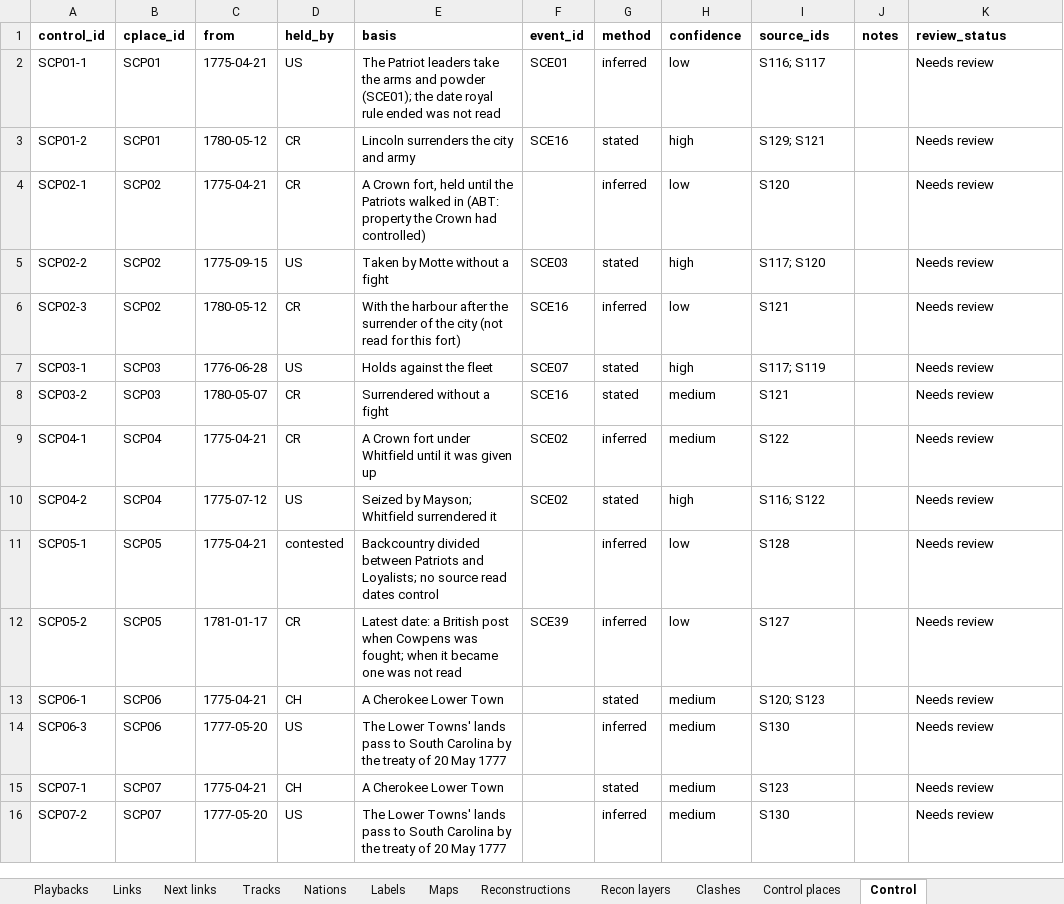
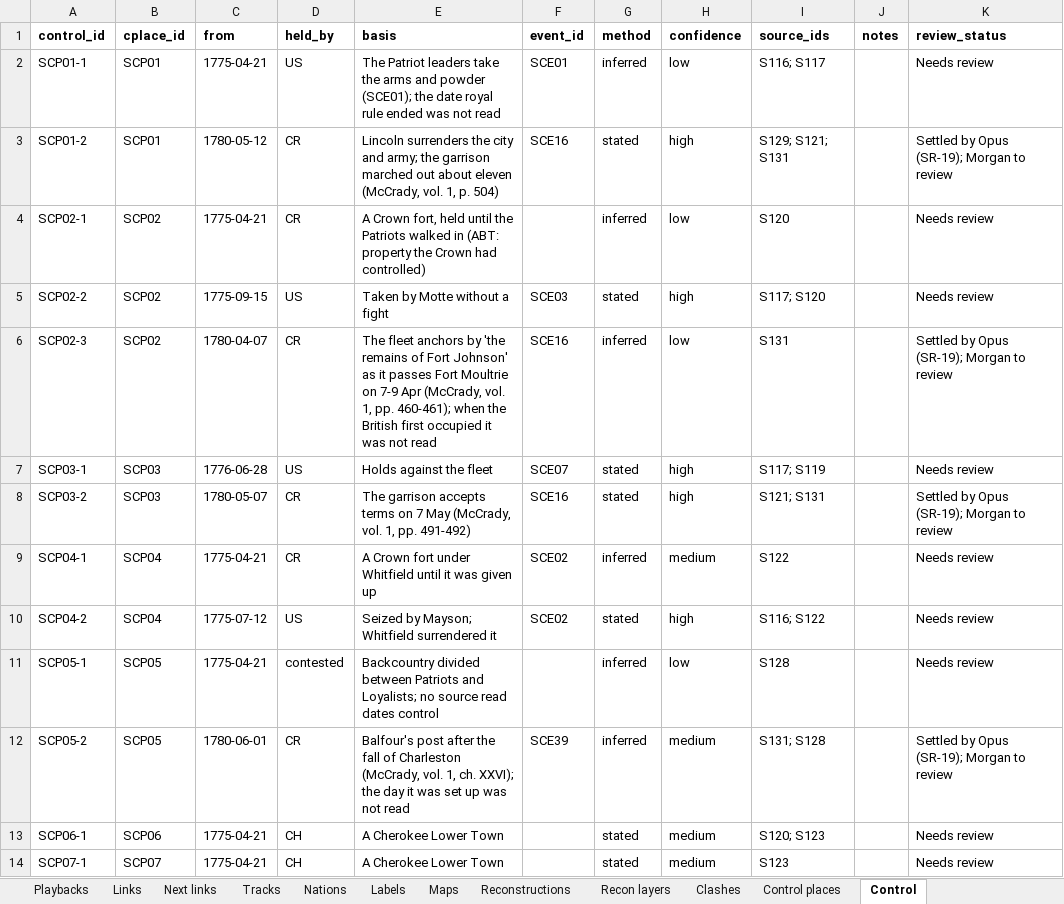
Before and after one commit to mgm9000/WarMapper, an Excel workbook: data/WarMapper battle data/Revolutionary War.xlsx, sheet Control, drawn as a sheet; only a part is shown; values as stored, in another font and other column widths than the file's, no borders; removed rows and columns are numbered as before the commit, all else as after; the diff covers the shown part only; the diff names each change by its address in the sheet, - before the commit and + after, or states it on an @@ line.

```diff
--- a/data/WarMapper battle data/Revolutionary War.xlsx (sheet Control)
+++ b/data/WarMapper battle data/Revolutionary War.xlsx (sheet Control)
-E3 (basis): …city and army
+E3 (basis): …city and army; the garrison marched out about eleven (McCrady, vol. 1, p. 504)
-I3 (source_ids): S129; S121
+I3 (source_ids): S129; S121; S131
-K3 (review_status): Needs review
+K3 (review_status): Settled by Opus (SR-19); Morgan to review
-C6 (from): 1780-05-12
+C6 (from): 1780-04-07
-E6 (basis): With the harbour after the surrender of the city (not read for this fort)
+E6 (basis): The fleet anchors by 'the remains of Fort Johnson' as it passes Fort Moultrie on 7-9 Apr (McCrady, vol. 1, pp. 460-461); when the British first occupied it was not read
-I6 (source_ids): S121
+I6 (source_ids): S131
-K6 (review_status): Needs review
+K6 (review_status): Settled by Opus (SR-19); Morgan to review
-E8 (basis): Surrendered without a fight
+E8 (basis): The garrison accepts terms on 7 May (McCrady, vol. 1, pp. 491-492)
-H8 (confidence): medium
+H8 (confidence): high
-I8 (source_ids): S121
+I8 (source_ids): S121; S131
-K8 (review_status): Needs review
+K8 (review_status): Settled by Opus (SR-19); Morgan to review
-C12 (from): 1781-01-17
+C12 (from): 1780-06-01
-E12 (basis): Latest date: a British post when Cowpens was fought; when it became one was not…
+E12 (basis): Balfour's post after the fall of Charleston (McCrady, vol. 1, ch. XXVI); the day it was set up was not…
-H12 (confidence): low
+H12 (confidence): medium
-I12 (source_ids): S127
+I12 (source_ids): S131; S128
-K12 (review_status): Needs review
+K12 (review_status): Settled by Opus (SR-19); Morgan to review
-row 14: SCP06-3 | SCP06 | 1777-05-20 | US | The Lower Towns' lands pass to South Carolina by the treaty of 20 May 1777 |  | inferred | medium | S130 |  | Needs review
-row 16: SCP07-2 | SCP07 | 1777-05-20 | US | The Lower Towns' lands pass to South Carolina by the treaty of 20 May 1777 |  | inferred | medium | S130 |  | Needs review
```
Also changed, not shown: 25 added rows elsewhere in this sheet, sheet Clashes, sheet Hypotheses, sheet Control places, sheet Events, sheet Summaries, sheet Playback settings, data/WarMapper battle data/Sources and notes.xlsx, 12 other files.
